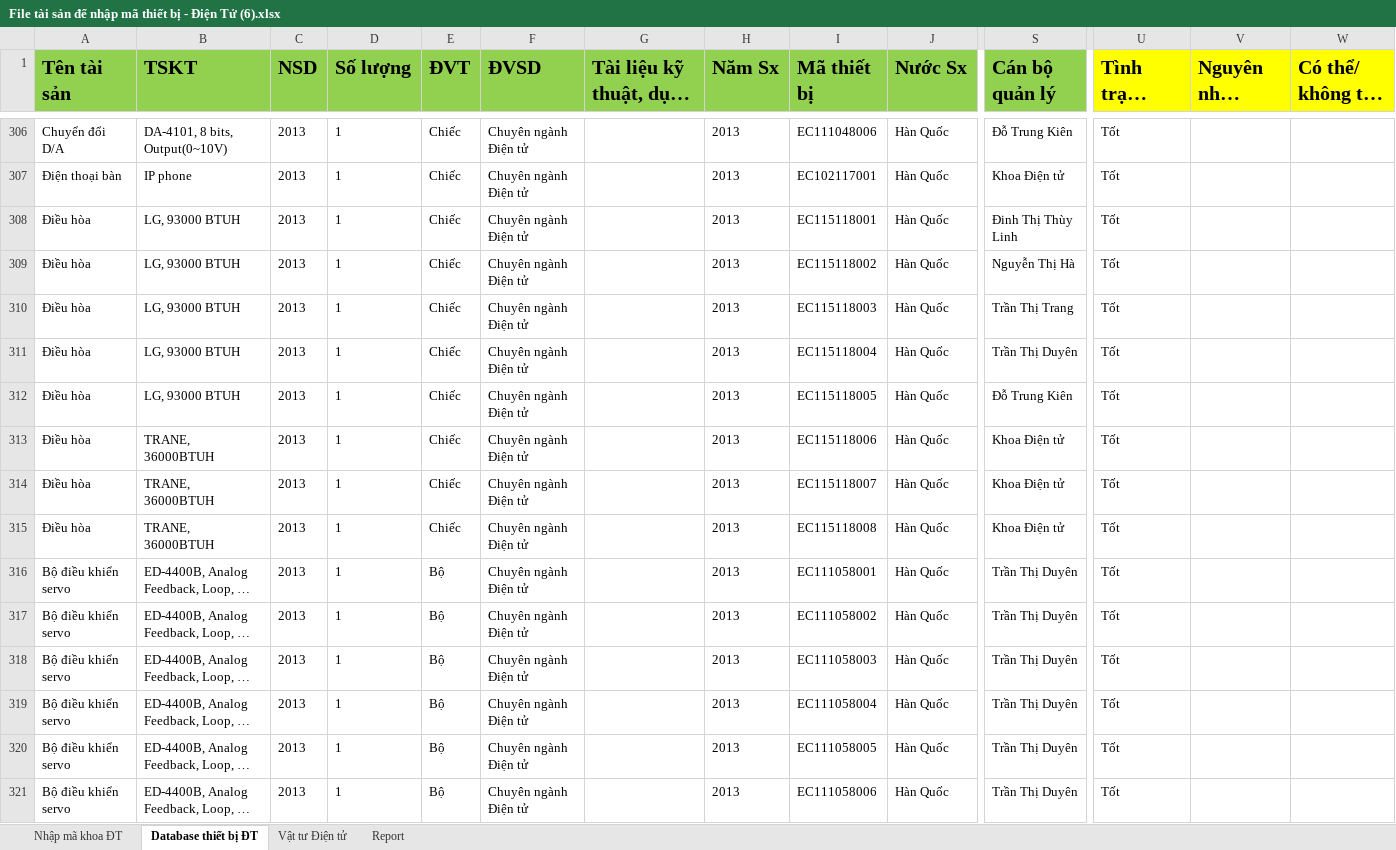
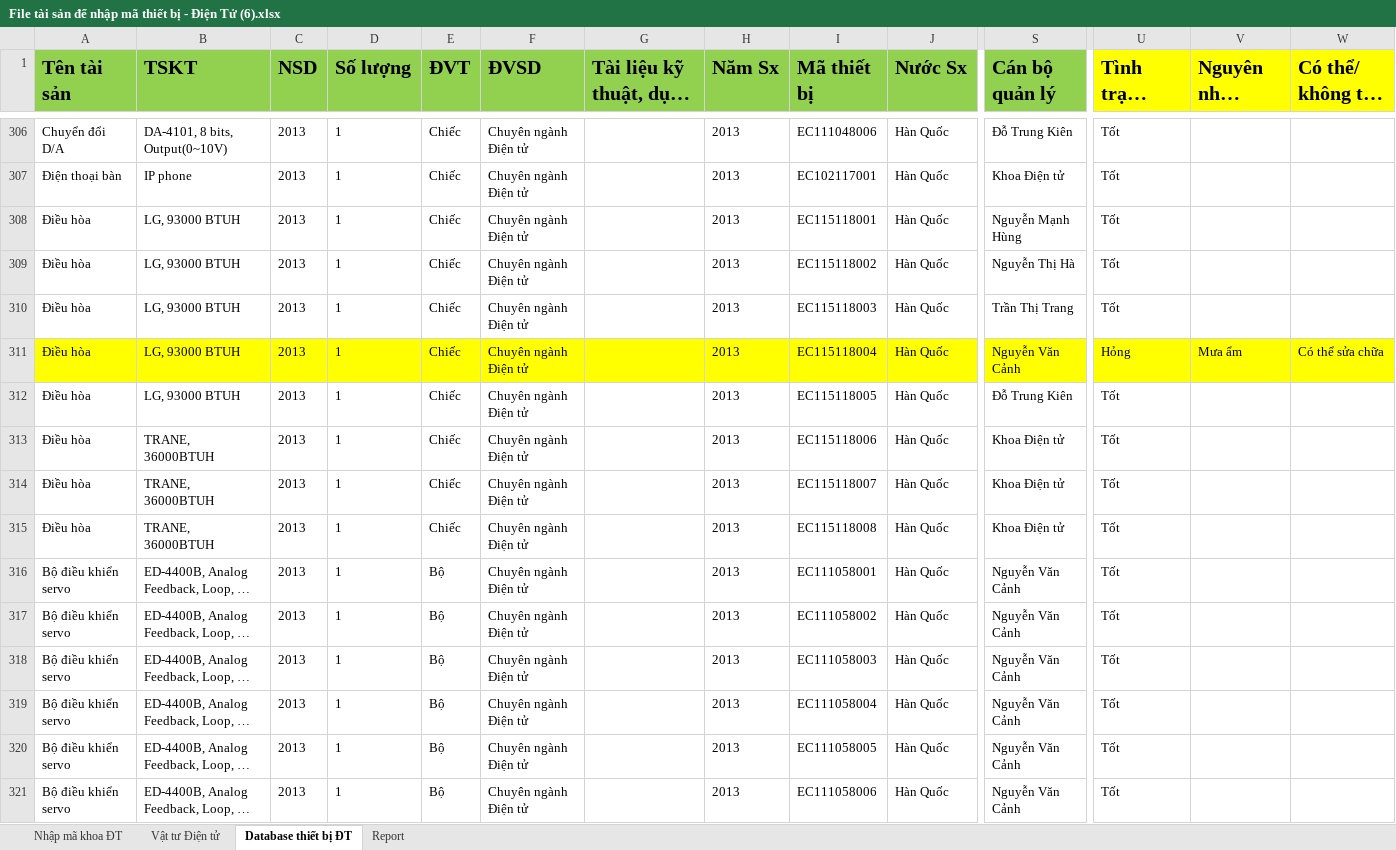
Before and after one commit to trungkiendt9/QuanLy_ThietBi_VatTu_DienDientu, an Excel workbook: File tài sản để nhập mã thiết bị - Điện Tử (6).xlsx, sheet Database thiết bị ĐT, drawn as a sheet; only a part is shown, gaps mark what is left out; long unchanged cells end in …; values as stored, in another font and other column widths than the file's, no borders; the diff covers the shown part only; the diff names each change by its address in the sheet, - before the commit and + after, or states it on an @@ line.

Commit message:
Update Thiết bị hỏng tháng 3 năm 2016

```diff
--- a/File tài sản để nhập mã thiết bị - Điện Tử (6).xlsx (sheet Database thiết bị ĐT)
+++ b/File tài sản để nhập mã thiết bị - Điện Tử (6).xlsx (sheet Database thiết bị ĐT)
@@ sheet tab order changed: Nhập mã khoa ĐT | Vật tư Điện tử | Database thiết bị ĐT | Report @@
-S308 (Cán bộ quản lý): Đinh Thị Thùy Linh
+S308 (Cán bộ quản lý): Nguyễn Mạnh Hùng
-A311:J311 fill: none
+A311:J311 fill: #FFFF00
-S311:W311 fill: none
+S311:W311 fill: #FFFF00
-S311 (Cán bộ quản lý): Trần Thị Duyên
+S311 (Cán bộ quản lý): Nguyễn Văn Cảnh
-U311 (Tình trạng thiết bị): Tốt
+U311 (Tình trạng thiết bị): Hỏng
-V311 (Nguyên nhân hỏng hóc): (empty)
+V311 (Nguyên nhân hỏng hóc): Mưa ẩm
-W311 (Có thể/ không thể sửa chữa): (empty)
+W311 (Có thể/ không thể sửa chữa): Có thể sửa chữa
-S316:S321 (Cán bộ quản lý): Trần Thị Duyên
+S316:S321 (Cán bộ quản lý): Nguyễn Văn Cảnh
```
Also changed, not shown: 315 edited cells and cell formats elsewhere in this sheet, sheet Report.
